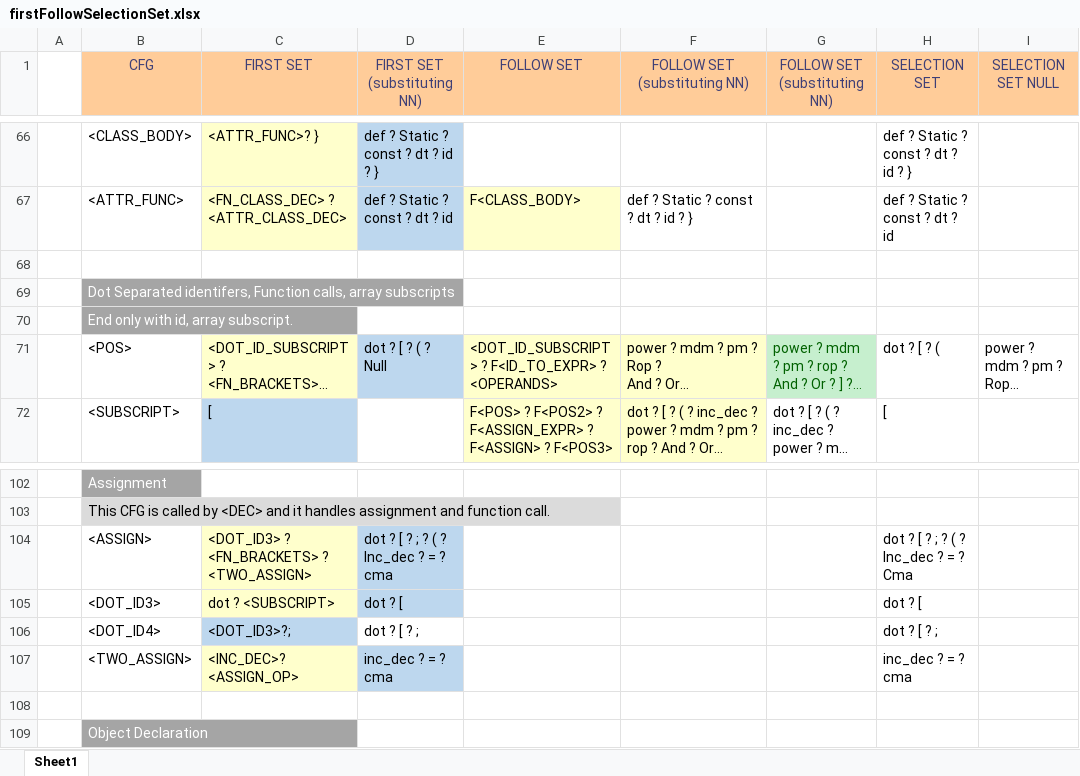
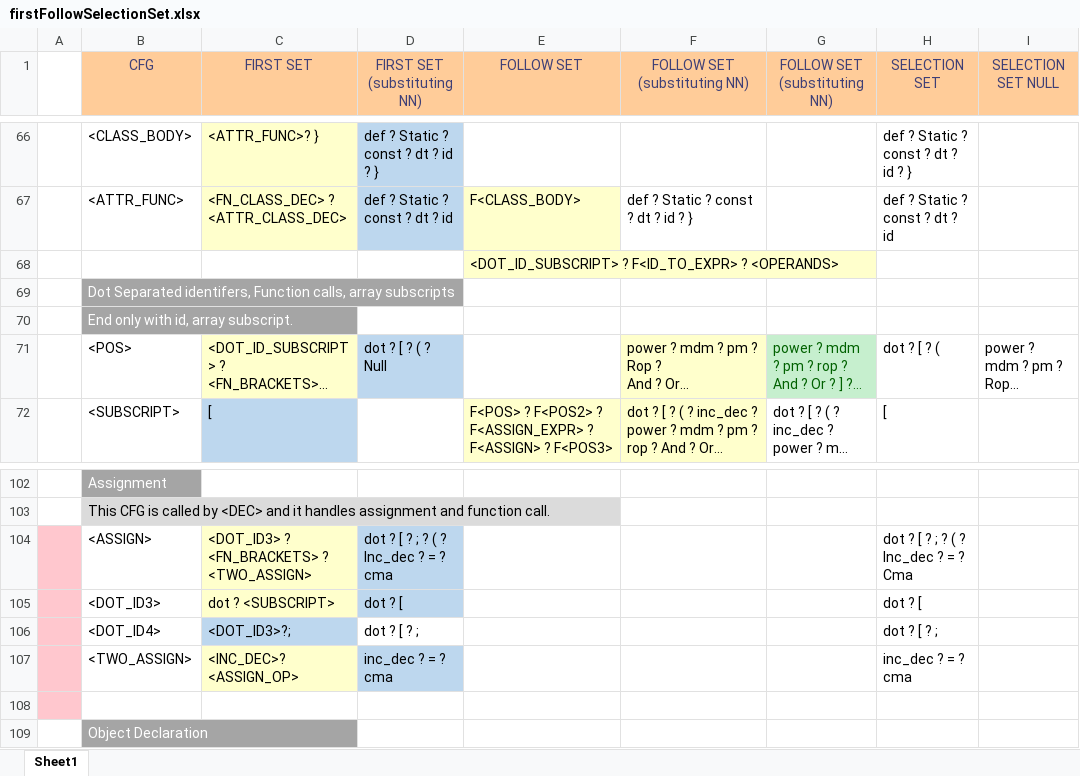
Before and after one commit to umar-anzar/Front-End-Compiler-Project, an Excel workbook: Mio Language Design/Syntax Analyze Phase/FirstFollowSelectionSet/firstFollowSelectionSet.xlsx, sheet Sheet1, drawn as a sheet; only a part is shown, gaps mark what is left out; long unchanged cells end in …; values as stored, in another font and other column widths than the file's, no borders; the diff names each change by its address in the sheet, - before the commit and + after, or states it on an @@ line.

```diff
--- a/Mio Language Design/Syntax Analyze Phase/FirstFollowSelectionSet/firstFollowSelectionSet.xlsx (sheet Sheet1)
+++ b/Mio Language Design/Syntax Analyze Phase/FirstFollowSelectionSet/firstFollowSelectionSet.xlsx (sheet Sheet1)
-E68 (FOLLOW SET): (empty)
+E68 (FOLLOW SET): <DOT_ID_SUBSCRIPT> ? F<ID_TO_EXPR> ? <OPERANDS>
-E68 fill: none
+E68 fill: #FFFFCC
-E71 (FOLLOW SET): <DOT_ID_SUBSCRIPT> ? F<ID_TO_EXPR> ? <OPERANDS>
+E71 (FOLLOW SET): (empty)
-E71 fill: #FFFFCC
+E71 fill: none
-A104:A108 fill: none
+A104:A108 fill: #FFC7CE
```
Also changed, not shown: 7 other files.
